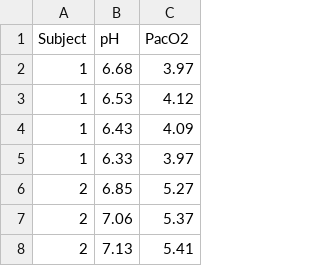
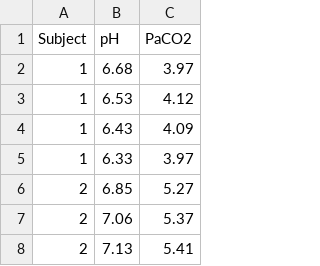
Before and after one commit to lmarusich/rmcorrShiny, a CSV file: bland1995.csv, drawn as a sheet; only a part is shown.

Commit message:
Added button to change legend title. Correct typo in bland1995 dataset (it should be PaCO2 not PacO2). Fixed formatting probs in about

```diff
--- a/bland1995.csv
+++ b/bland1995.csv
@@ -1,2 +1,2 @@
-Subject,pH,PacO2
+Subject,pH,PaCO2
 1,6.68,3.97
```
Also changed, not shown: 3 other files.
